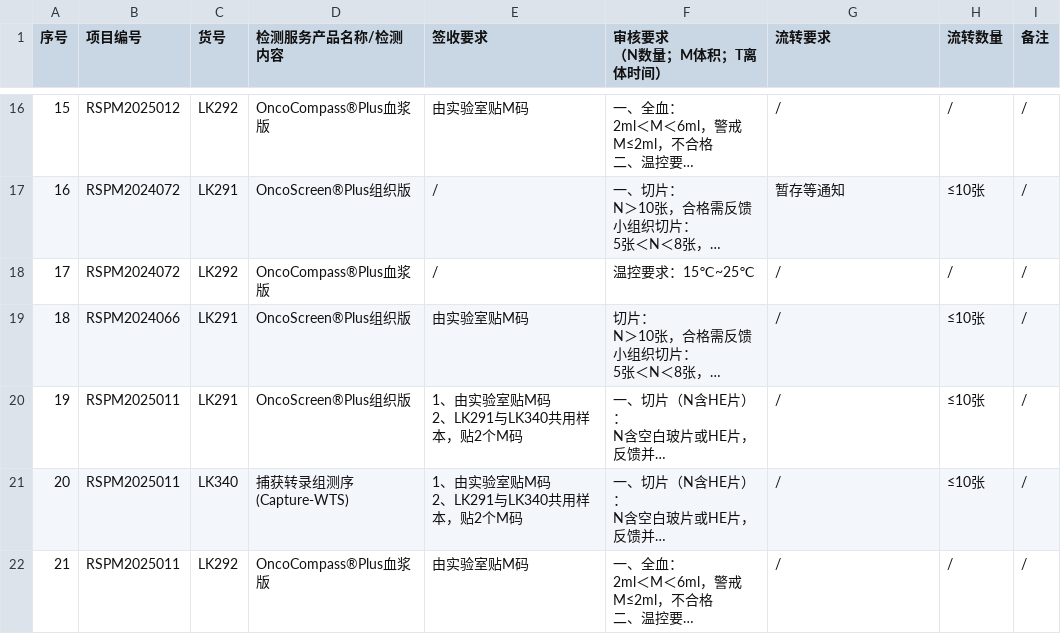
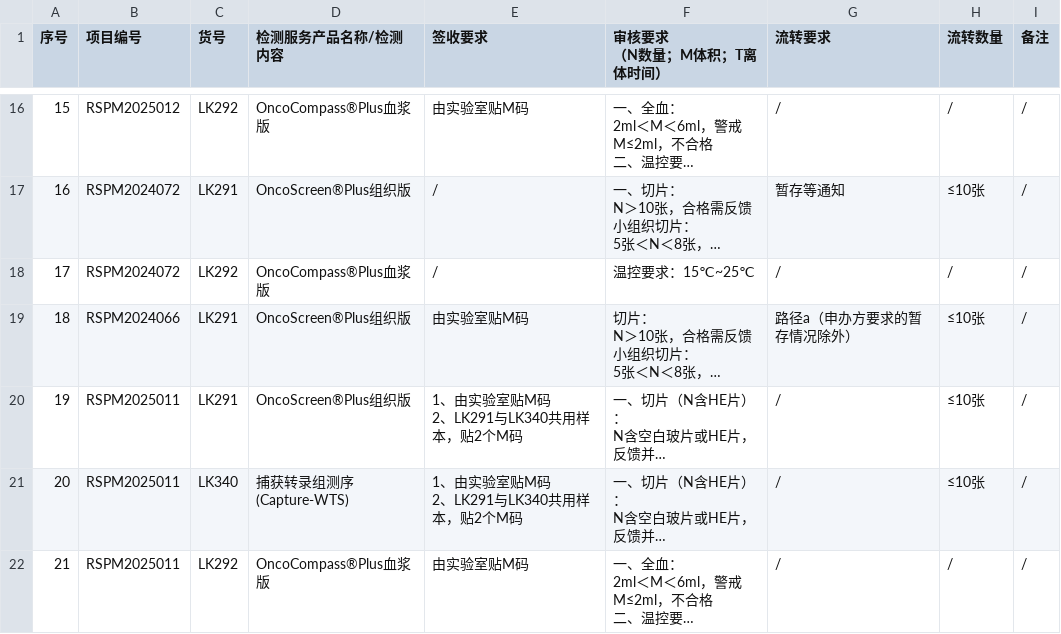
Before and after one commit to sy2924/project-qc-data, a CSV file: 个性化项目要求汇总-样本接收-个性化项目要求汇总-10.16更新.csv, drawn as a sheet; only a part is shown, gaps mark what is left out; long unchanged cells end in …; the diff names each change by its address in the sheet, - before the commit and + after, or states it on an @@ line.

Commit message:
Update 个性化项目要求汇总-样本接收-个性化项目要求汇总-10.16更新.csv

```diff
--- a/个性化项目要求汇总-样本接收-个性化项目要求汇总-10.16更新.csv
+++ b/个性化项目要求汇总-样本接收-个性化项目要求汇总-10.16更新.csv
-G19 (流转要求): /
+G19 (流转要求): 路径a（申办方要求的暂存情况除外）
```
